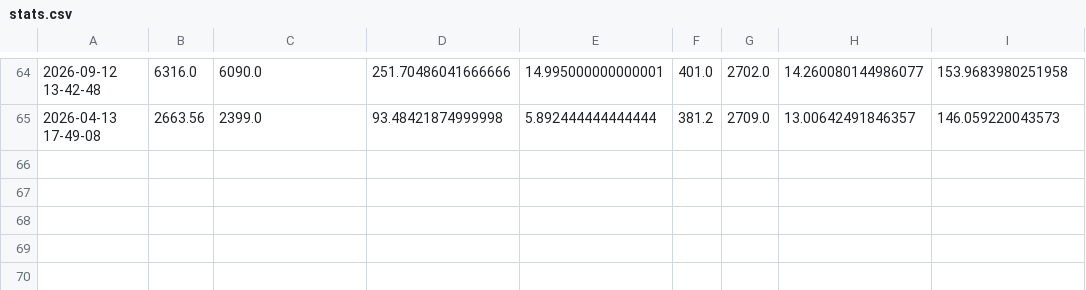
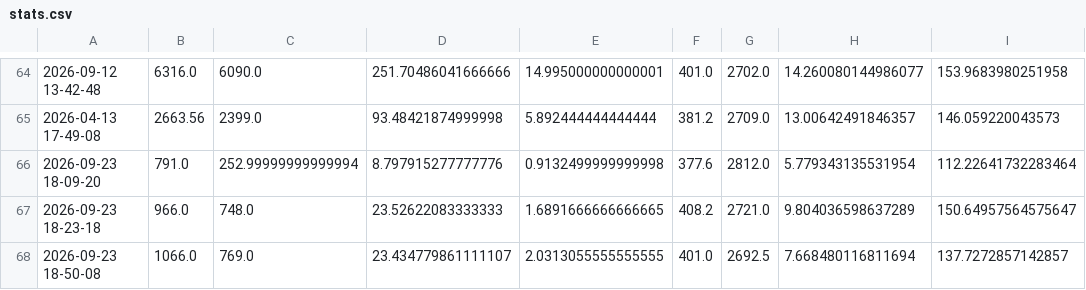
Before and after one commit to georgefahmy/N890GF-Tracker, a CSV file: static/stats.csv, drawn as a sheet; only a part is shown, gaps mark what is left out; the diff names each change by its address in the sheet, - before the commit and + after, or states it on an @@ line.

```diff
--- a/static/stats.csv
+++ b/static/stats.csv
+row 66: 2026-09-23 18-09-20 | 791.0 | 252.99999999999994 | 8.797915277777776 | 0.9132499999999998 | 377.6 | 2812.0 | 5.779343135531954 | 112.22641732283464
+row 67: 2026-09-23 18-23-18 | 966.0 | 748.0 | 23.52622083333333 | 1.6891666666666665 | 408.2 | 2721.0 | 9.804036598637289 | 150.64957564575647
+row 68: 2026-09-23 18-50-08 | 1066.0 | 769.0 | 23.434779861111107 | 2.0313055555555555 | 401.0 | 2692.5 | 7.668480116811694 | 137.7272857142857
```
Also changed, not shown: 3 other files.
